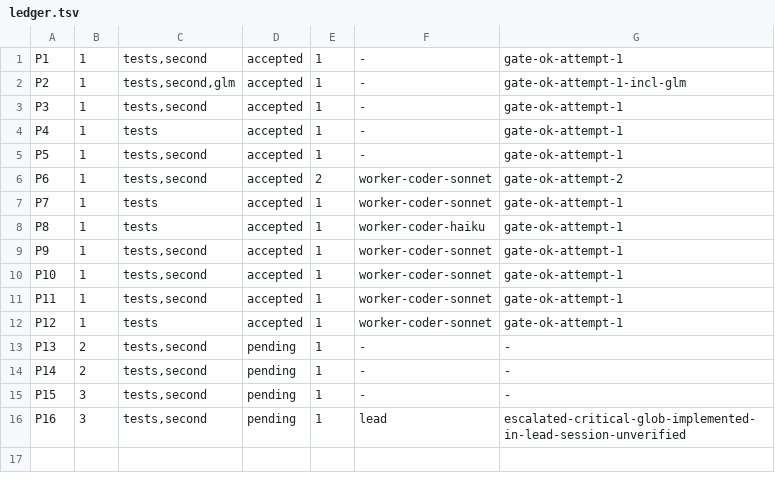
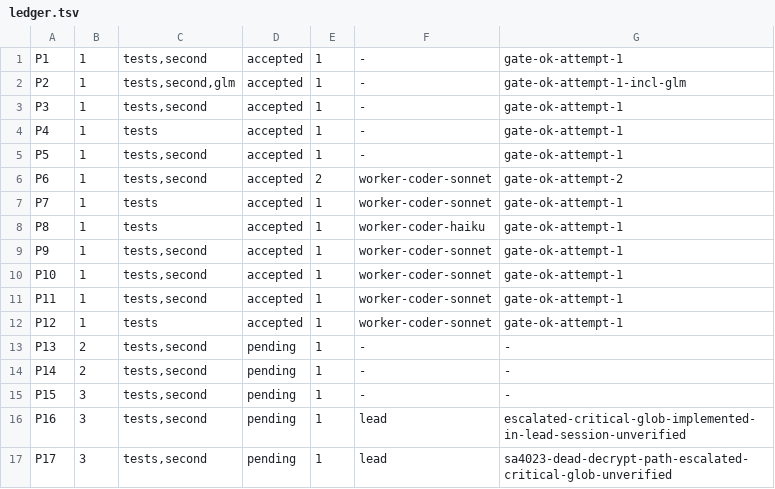
Before and after one commit to dgallion1/simpleBudget, a TSV file: .swarm/ledger.tsv, drawn as a sheet; the diff names each change by its address in the sheet, - before the commit and + after, or states it on an @@ line.

```diff
--- a/.swarm/ledger.tsv
+++ b/.swarm/ledger.tsv
+row 17: P17 | 3 | tests,second | pending | 1 | lead | sa4023-dead-decrypt-path-escalated-critical-glob-unverified
```
Also changed, not shown: 1 other file.
